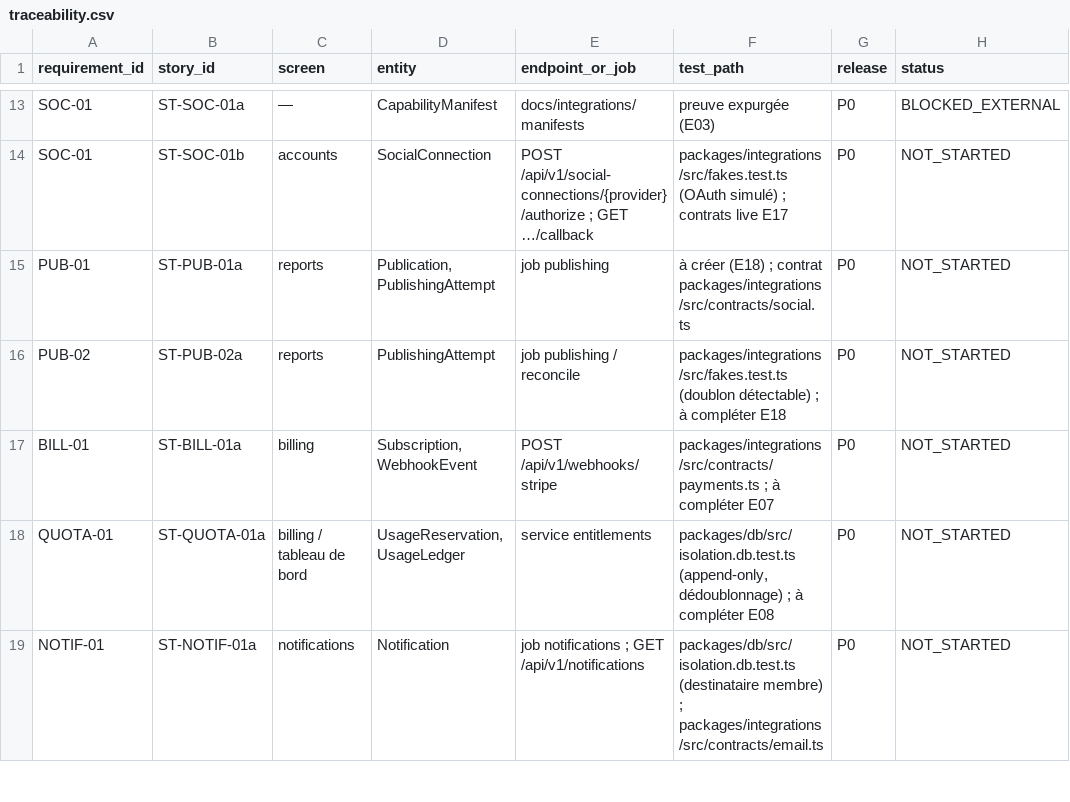
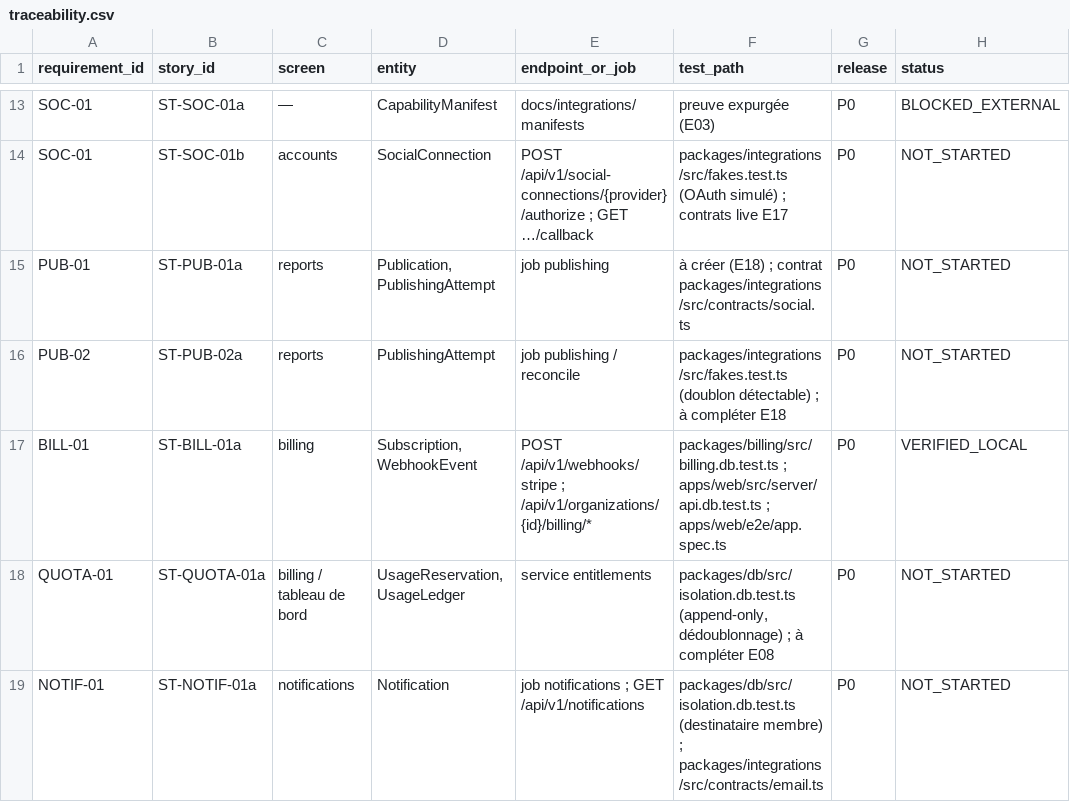
Before and after one commit to Bdiamond007/bbn-marketing-agent, a CSV file: docs/requirements/traceability.csv, drawn as a sheet; only a part is shown, gaps mark what is left out.

```diff
--- a/docs/requirements/traceability.csv
+++ b/docs/requirements/traceability.csv
@@ -16,3 +16,3 @@ PUB-01,ST-PUB-01a,reports,"Publication, PublishingAttempt",job publishing,à cr
 PUB-02,ST-PUB-02a,reports,PublishingAttempt,job publishing / reconcile,packages/integrations/src/fakes.test.ts (doublon détectable) ; à compléter E18,P0,NOT_STARTED
-BILL-01,ST-BILL-01a,billing,"Subscription, WebhookEvent",POST /api/v1/webhooks/stripe,packages/integrations/src/contracts/payments.ts ; à compléter E07,P0,NOT_STARTED
+BILL-01,ST-BILL-01a,billing,"Subscription, WebhookEvent",POST /api/v1/webhooks/stripe ; /api/v1/organizations/{id}/billing/*,packages/billing/src/billing.db.test.ts ; apps/web/src/server/api.db.test.ts ; apps/web/e2e/app.spec.ts,P0,VERIFIED_LOCAL
 QUOTA-01,ST-QUOTA-01a,billing / tableau de bord,"UsageReservation, UsageLedger",service entitlements,"packages/db/src/isolation.db.test.ts (append-only, dédoublonnage) ; à compléter E08",P0,NOT_STARTED
```
Also changed, not shown: 4 other files.
